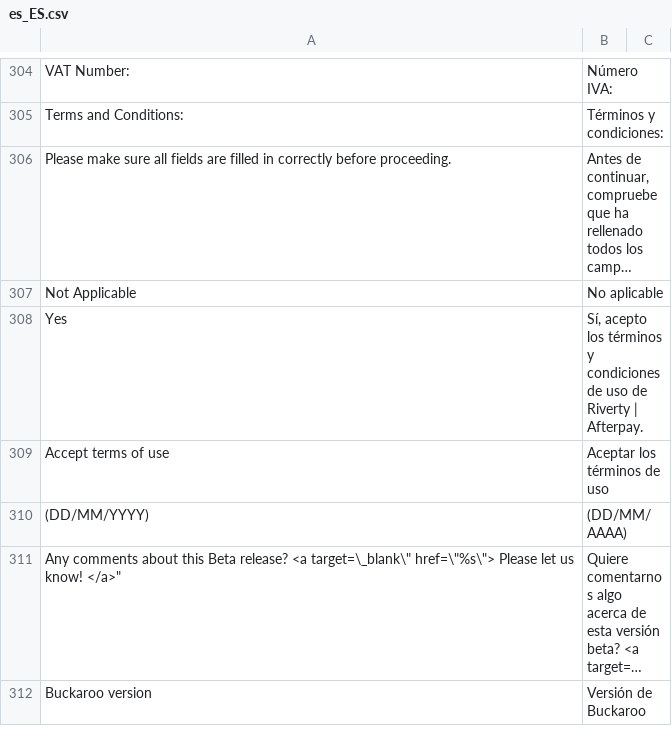
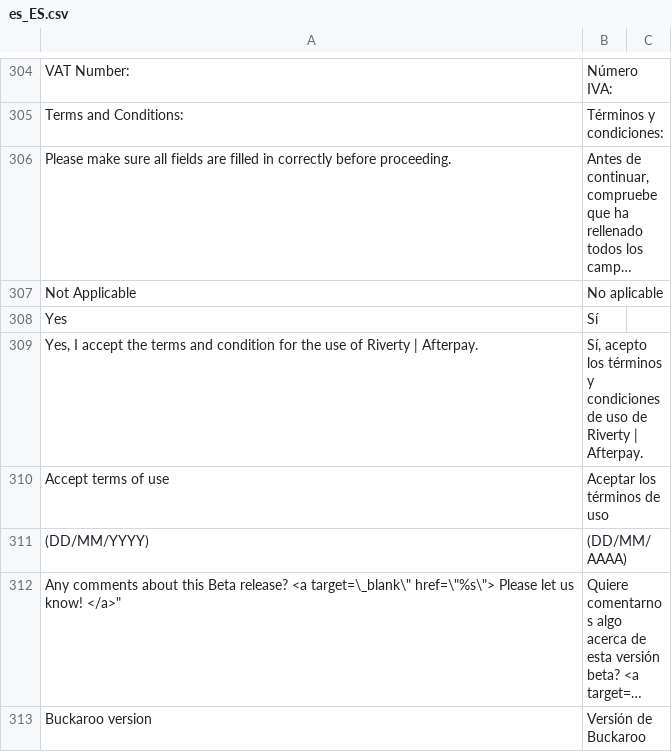
Before and after one commit to buckaroo-it/Magento2, a CSV file: i18n/es_ES.csv, drawn as a sheet; only a part is shown, gaps mark what is left out; long unchanged cells end in ….

Commit message:
BP-2252 Add Spanish translation small fix

```diff
--- a/i18n/es_ES.csv
+++ b/i18n/es_ES.csv
@@ -307,3 +307,4 @@
 "Not Applicable","No aplicable"
-"Yes","Sí, acepto los términos y condiciones de uso de Riverty | Afterpay."
+"Yes","Sí"
+"Yes, I accept the terms and condition for the use of Riverty | Afterpay.","Sí, acepto los términos y condiciones de uso de Riverty | Afterpay."
 "Accept terms of use","Aceptar los términos de uso"
```
